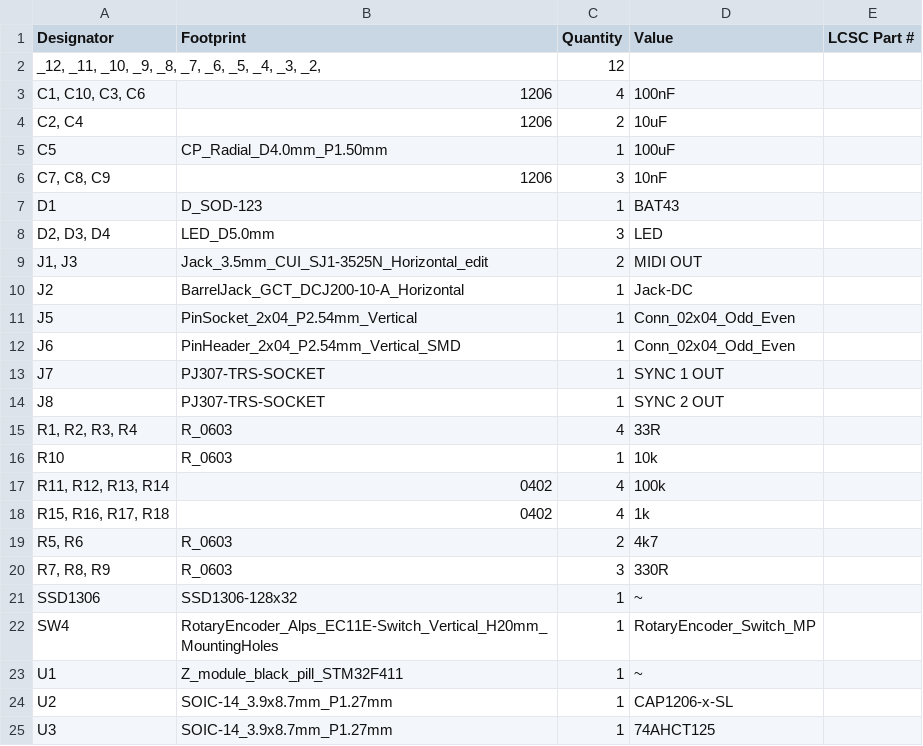
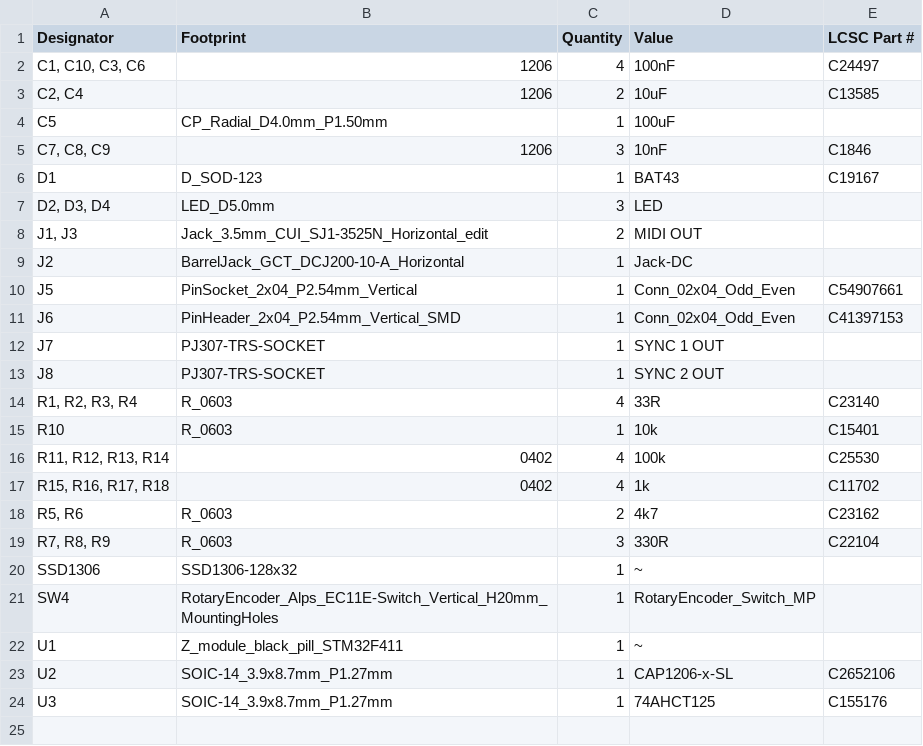
Before and after one commit to joebmz98/DCLK, a CSV file: build/DCLK-MIDI-Clock/production/DCLK_bom.csv, drawn as a sheet.

```diff
--- a/build/DCLK-MIDI-Clock/production/DCLK_bom.csv
+++ b/build/DCLK-MIDI-Clock/production/DCLK_bom.csv
@@ -1,8 +1,7 @@
 Designator,Footprint,Quantity,Value,LCSC Part #
-"_12, _11, _10, _9, _8, _7, _6, _5, _4, _3, _2, ",,12,,
-"C1, C10, C3, C6",1206,4,100nF,
-"C2, C4",1206,2,10uF,
+"C1, C10, C3, C6",1206,4,100nF,C24497
+"C2, C4",1206,2,10uF,C13585
 C5,CP_Radial_D4.0mm_P1.50mm,1,100uF,
-"C7, C8, C9",1206,3,10nF,
-D1,D_SOD-123,1,BAT43,
+"C7, C8, C9",1206,3,10nF,C1846
+D1,D_SOD-123,1,BAT43,C19167
 "D2, D3, D4",LED_D5.0mm,3,LED,
@@ -10,12 +9,12 @@ D1,D_SOD-123,1,BAT43,
 J2,BarrelJack_GCT_DCJ200-10-A_Horizontal,1,Jack-DC,
-J5,PinSocket_2x04_P2.54mm_Vertical,1,Conn_02x04_Odd_Even,
-J6,PinHeader_2x04_P2.54mm_Vertical_SMD,1,Conn_02x04_Odd_Even,
+J5,PinSocket_2x04_P2.54mm_Vertical,1,Conn_02x04_Odd_Even,C54907661
+J6,PinHeader_2x04_P2.54mm_Vertical_SMD,1,Conn_02x04_Odd_Even,C41397153
 J7,PJ307-TRS-SOCKET,1,SYNC 1 OUT,
 J8,PJ307-TRS-SOCKET,1,SYNC 2 OUT,
-"R1, R2, R3, R4",R_0603,4,33R,
-R10,R_0603,1,10k,
-"R11, R12, R13, R14",0402,4,100k,
-"R15, R16, R17, R18",0402,4,1k,
-"R5, R6",R_0603,2,4k7,
-"R7, R8, R9",R_0603,3,330R,
+"R1, R2, R3, R4",R_0603,4,33R,C23140
+R10,R_0603,1,10k,C15401
+"R11, R12, R13, R14",0402,4,100k,C25530
+"R15, R16, R17, R18",0402,4,1k,C11702
+"R5, R6",R_0603,2,4k7,C23162
+"R7, R8, R9",R_0603,3,330R,C22104
 SSD1306,SSD1306-128x32,1,~,
@@ -23,3 +22,3 @@ SW4,RotaryEncoder_Alps_EC11E-Switch_Vertical_H20mm_MountingHoles,1,RotaryEncoder
 U1,Z_module_black_pill_STM32F411,1,~,
-U2,SOIC-14_3.9x8.7mm_P1.27mm,1,CAP1206-x-SL,
-U3,SOIC-14_3.9x8.7mm_P1.27mm,1,74AHCT125,
+U2,SOIC-14_3.9x8.7mm_P1.27mm,1,CAP1206-x-SL,C2652106
+U3,SOIC-14_3.9x8.7mm_P1.27mm,1,74AHCT125,C155176
```
Also changed, not shown: 3 other files.
